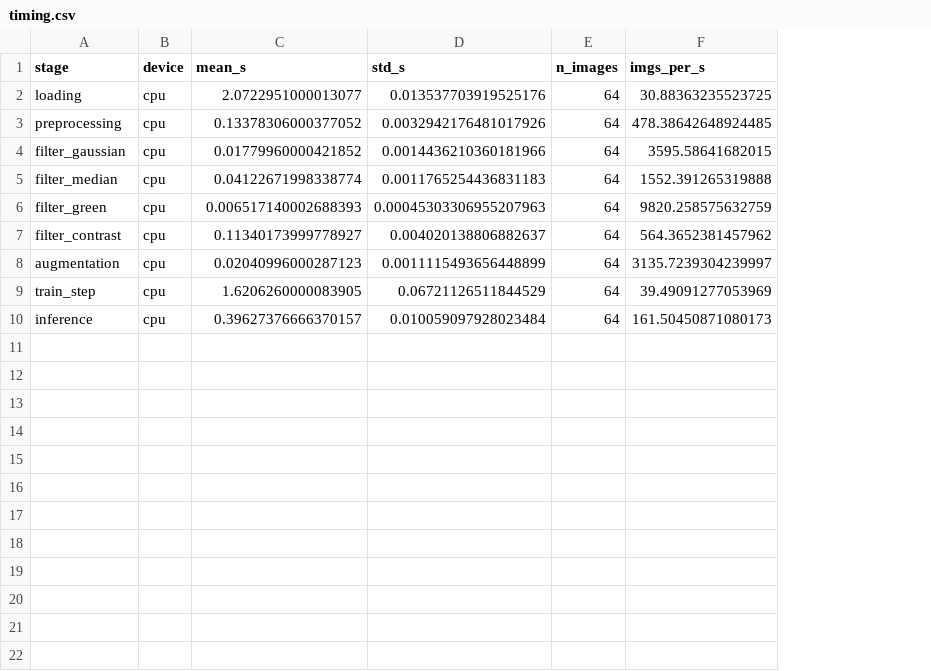
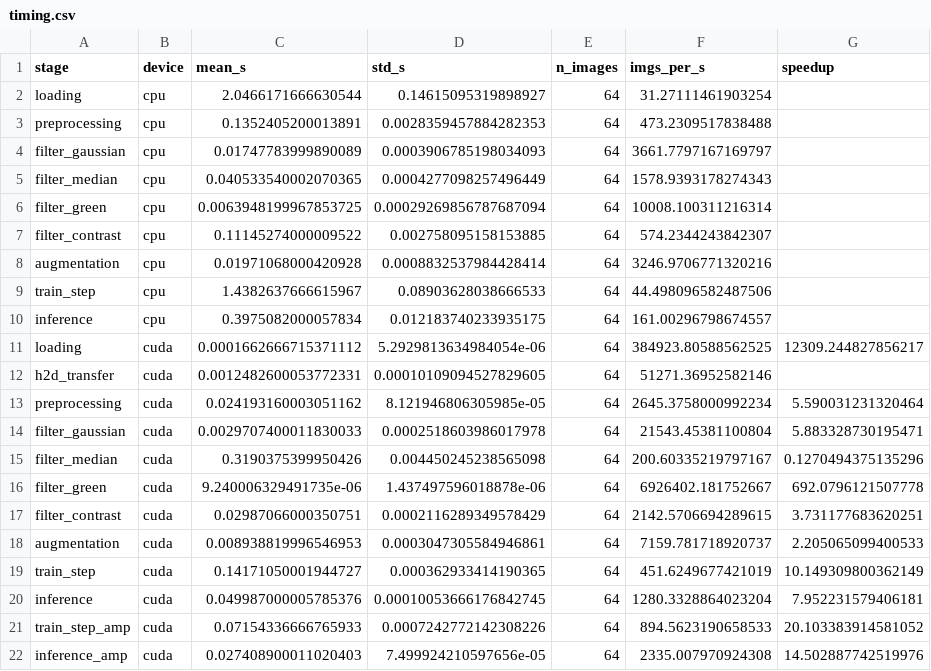
Before and after one commit to linarahouti27/gpu-acceleration-diabetic-retinopathy-classification, a CSV file: results/timing.csv, drawn as a sheet; the diff names each change by its address in the sheet, - before the commit and + after, or states it on an @@ line.

Commit message:
benchmark_stages: CPU and GPU rows on the RTX 3050 (numba row skipped)

```diff
--- a/results/timing.csv
+++ b/results/timing.csv
+column G (speedup), empty
-C2 (mean_s): 2.0722951000013077
+C2 (mean_s): 2.0466171666630544
-D2 (std_s): 0.013537703919525176
+D2 (std_s): 0.14615095319898927
-F2 (imgs_per_s): 30.88363235523725
+F2 (imgs_per_s): 31.27111461903254
-C3 (mean_s): 0.13378306000377052
+C3 (mean_s): 0.1352405200013891
-D3 (std_s): 0.0032942176481017926
+D3 (std_s): 0.0028359457884282353
-F3 (imgs_per_s): 478.38642648924485
+F3 (imgs_per_s): 473.2309517838488
-C4 (mean_s): 0.01779960000421852
+C4 (mean_s): 0.01747783999890089
-D4 (std_s): 0.0014436210360181966
+D4 (std_s): 0.0003906785198034093
-F4 (imgs_per_s): 3595.58641682015
+F4 (imgs_per_s): 3661.7797167169797
-C5 (mean_s): 0.04122671998338774
+C5 (mean_s): 0.040533540002070365
-D5 (std_s): 0.0011765254436831183
+D5 (std_s): 0.0004277098257496449
-F5 (imgs_per_s): 1552.391265319888
+F5 (imgs_per_s): 1578.9393178274343
-C6 (mean_s): 0.006517140002688393
+C6 (mean_s): 0.0063948199967853725
-D6 (std_s): 0.00045303306955207963
+D6 (std_s): 0.00029269856787687094
-F6 (imgs_per_s): 9820.258575632759
+F6 (imgs_per_s): 10008.100311216314
-C7 (mean_s): 0.11340173999778927
+C7 (mean_s): 0.11145274000009522
-D7 (std_s): 0.004020138806882637
+D7 (std_s): 0.002758095158153885
-F7 (imgs_per_s): 564.3652381457962
+F7 (imgs_per_s): 574.2344243842307
-C8 (mean_s): 0.02040996000287123
+C8 (mean_s): 0.01971068000420928
-D8 (std_s): 0.0011115493656448899
+D8 (std_s): 0.0008832537984428414
-F8 (imgs_per_s): 3135.7239304239997
+F8 (imgs_per_s): 3246.9706771320216
-C9 (mean_s): 1.6206260000083905
+C9 (mean_s): 1.4382637666615967
-D9 (std_s): 0.06721126511844529
+D9 (std_s): 0.08903628038666533
-F9 (imgs_per_s): 39.49091277053969
+F9 (imgs_per_s): 44.498096582487506
-C10 (mean_s): 0.39627376666370157
+C10 (mean_s): 0.3975082000057834
-D10 (std_s): 0.010059097928023484
+D10 (std_s): 0.012183740233935175
-F10 (imgs_per_s): 161.50450871080173
+F10 (imgs_per_s): 161.00296798674557
+row 11: loading | cuda | 0.0001662666715371112 | 5.2929813634984054e-06 | 64 | 384923.80588562525 | 12309.244827856217
+row 12: h2d_transfer | cuda | 0.0012482600053772331 | 0.00010109094527829605 | 64 | 51271.36952582146
+row 13: preprocessing | cuda | 0.024193160003051162 | 8.121946806305985e-05 | 64 | 2645.3758000992234 | 5.590031231320464
+row 14: filter_gaussian | cuda | 0.0029707400011830033 | 0.0002518603986017978 | 64 | 21543.45381100804 | 5.883328730195471
+row 15: filter_median | cuda | 0.3190375399950426 | 0.004450245238565098 | 64 | 200.60335219797167 | 0.1270494375135296
+row 16: filter_green | cuda | 9.240006329491735e-06 | 1.437497596018878e-06 | 64 | 6926402.181752667 | 692.0796121507778
+row 17: filter_contrast | cuda | 0.02987066000350751 | 0.0002116289349578429 | 64 | 2142.5706694289615 | 3.731177683620251
+row 18: augmentation | cuda | 0.008938819996546953 | 0.0003047305584946861 | 64 | 7159.781718920737 | 2.205065099400533
+row 19: train_step | cuda | 0.14171050001944727 | 0.000362933414190365 | 64 | 451.6249677421019 | 10.149309800362149
+row 20: inference | cuda | 0.049987000005785376 | 0.00010053666176842745 | 64 | 1280.3328864023204 | 7.952231579406181
+row 21: train_step_amp | cuda | 0.07154336666765933 | 0.0007242772142308226 | 64 | 894.5623190658533 | 20.103383914581052
+row 22: inference_amp | cuda | 0.027408900011020403 | 7.499924210597656e-05 | 64 | 2335.007970924308 | 14.502887742519976
```
